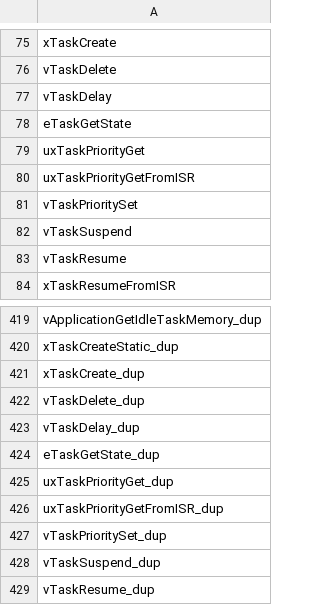
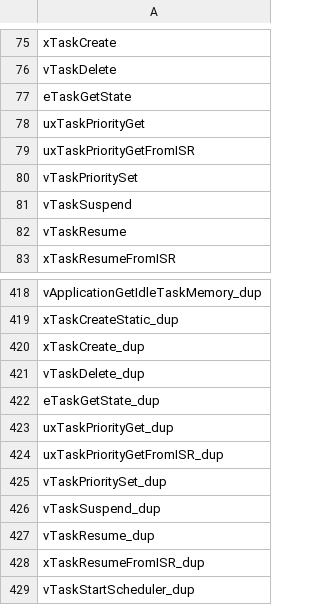
Before and after one commit to davidebaroffio-polimi/stm32l152ret6-project, a CSV file: compiled_cfgv_functions.csv, drawn as a sheet; only a part is shown, gaps mark what is left out; the shorter side is filled out with more unchanged rows; the diff names each change by its address in the sheet, - before the commit and + after, or states it on an @@ line.

```diff
--- a/compiled_cfgv_functions.csv
+++ b/compiled_cfgv_functions.csv
-row 77: vTaskDelay
-row 423: vTaskDelay_dup
```
Also changed, not shown: 3 other files.
